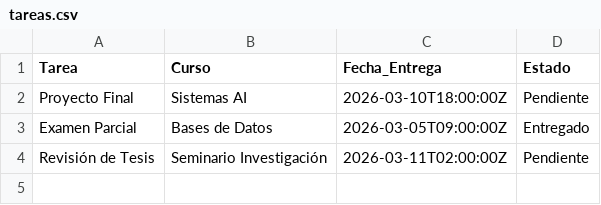
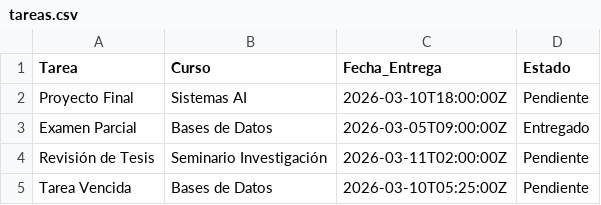
Before and after one commit to SENDEL8/MCP-calendario, a CSV file: data/tareas.csv, drawn as a sheet; the diff names each change by its address in the sheet, - before the commit and + after, or states it on an @@ line.

```diff
--- a/data/tareas.csv
+++ b/data/tareas.csv
+row 5: Tarea Vencida | Bases de Datos | 2026-03-10T05:25:00Z | Pendiente
```
Also changed, not shown: 1 other file.
